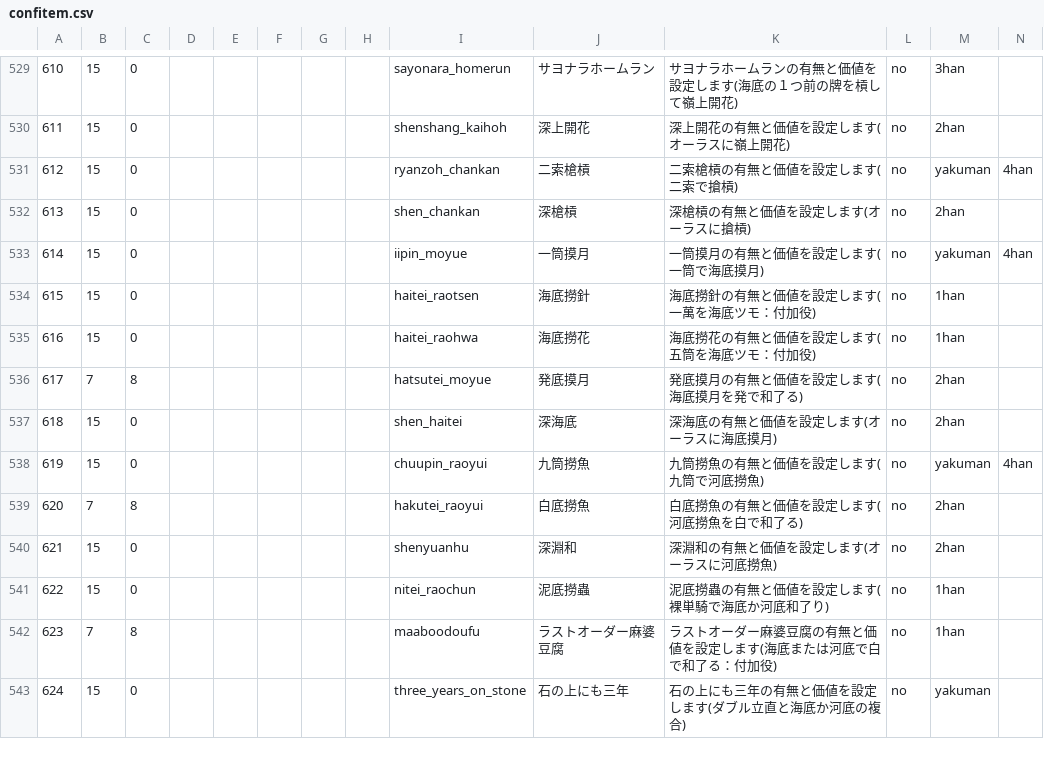
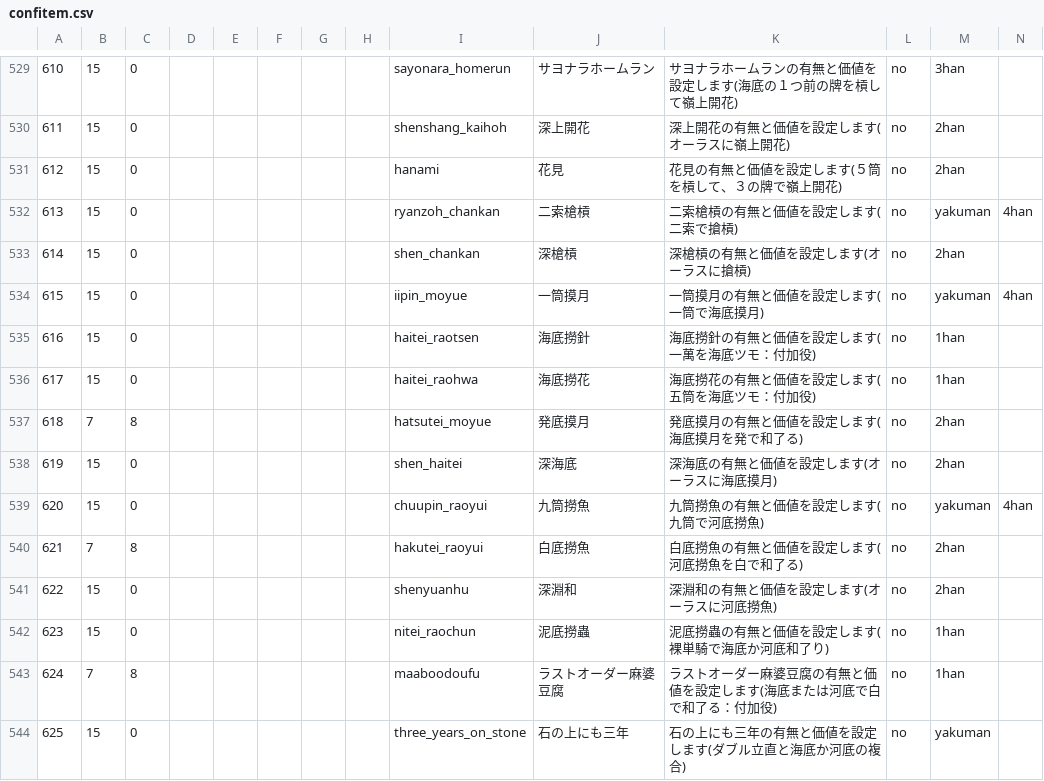
Before and after one commit to MihailJP/MiHaJong, a CSV file: mjcore/data/confitem.csv, drawn as a sheet; only a part is shown, gaps mark what is left out; addresses are those after the commit; rows hold the shown columns only; the diff covers the shown part only; the diff names each change by its address in the sheet, - before the commit and + after, or states it on an @@ line.

```diff
--- a/mjcore/data/confitem.csv
+++ b/mjcore/data/confitem.csv
+row 531: 612 | 15 | 0 |  |  |  |  |  | hanami | 花見 | 花見の有無と価値を設定します(５筒を槓して、３の牌で嶺上開花) | no | 2han
-A532: 612
+A532: 613
-A533: 613
+A533: 614
-A534: 614
+A534: 615
-A535: 615
+A535: 616
-A536: 616
+A536: 617
-A537: 617
+A537: 618
-A538: 618
+A538: 619
-A539: 619
+A539: 620
-A540: 620
+A540: 621
-A541: 621
+A541: 622
-A542: 622
+A542: 623
-A543: 623
+A543: 624
-A544: 624
+A544: 625
```
Also changed, not shown: 1 added row, 1 removed row and 52 edited cells elsewhere in this file, 1 other file.
